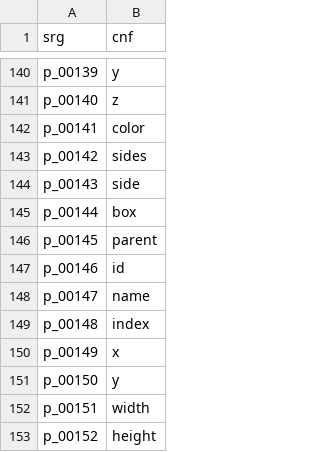
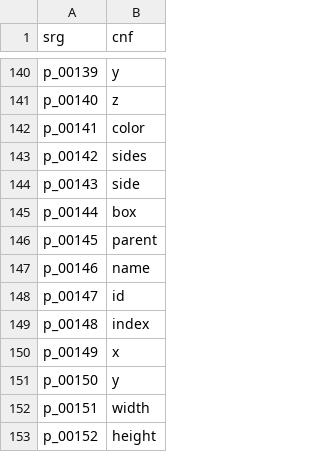
Before and after one commit to ancientmc/AcpConfig, a CSV file: data/versions/classic/c0.0.13a_03/mappings/csv/params.csv, drawn as a sheet; only a part is shown, gaps mark what is left out.

```diff
--- a/data/versions/classic/c0.0.13a_03/mappings/csv/params.csv
+++ b/data/versions/classic/c0.0.13a_03/mappings/csv/params.csv
@@ -146,4 +146,4 @@ p_00144,box
 p_00145,parent
-p_00146,id
-p_00147,name
+p_00146,name
+p_00147,id
 p_00148,index
```
Also changed, not shown: data/versions/classic/c0.0.14a_08/mappings/csv/fields.csv, data/versions/classic/c0.0.14a_08/mappings/csv/methods.csv, 5 other files.
